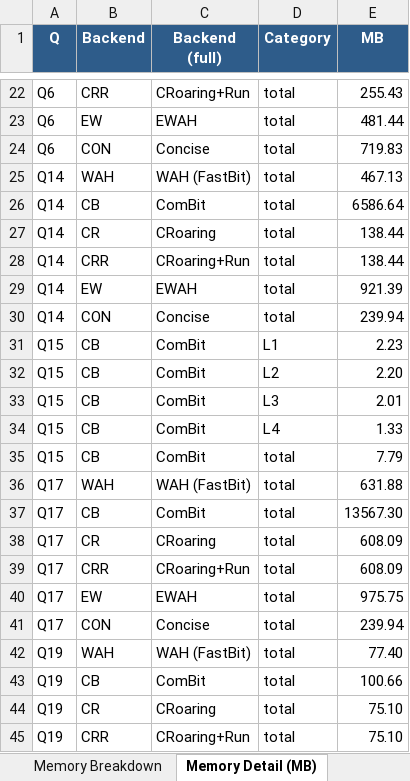
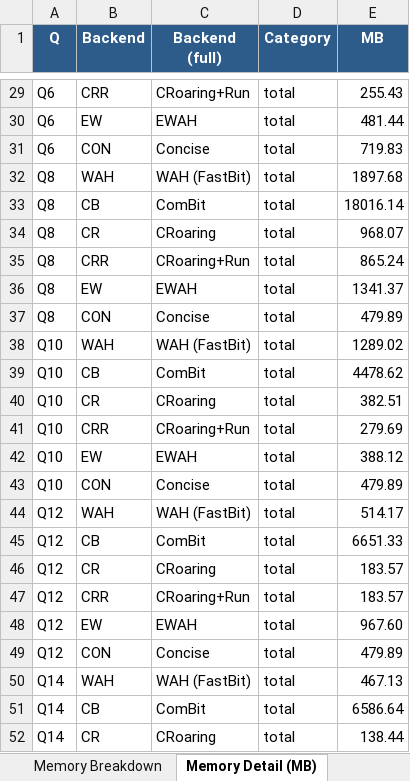
Before and after one commit to junchangwang/duckdb-DDC, an Excel workbook: bm_resultL4.xlsx, sheet Memory Detail (MB), drawn as a sheet; only a part is shown, gaps mark what is left out; the shorter side is filled out with more unchanged rows; values as stored, in another font and other column widths than the file's, no borders; the diff covers the shown part only; the diff names each change by its address in the sheet, - before the commit and + after, or states it on an @@ line.

```diff
--- a/bm_resultL4.xlsx (sheet Memory Detail (MB))
+++ b/bm_resultL4.xlsx (sheet Memory Detail (MB))
+row 32: Q8 | WAH | WAH (FastBit) | total | 1897.68
+row 33: Q8 | CB | ComBit | total | 18016.14
+row 34: Q8 | CR | CRoaring | total | 968.07
+row 35: Q8 | CRR | CRoaring+Run | total | 865.24
+row 36: Q8 | EW | EWAH | total | 1341.37
+row 37: Q8 | CON | Concise | total | 479.89
+row 38: Q10 | WAH | WAH (FastBit) | total | 1289.02
+row 39: Q10 | CB | ComBit | total | 4478.62
+row 40: Q10 | CR | CRoaring | total | 382.51
+row 41: Q10 | CRR | CRoaring+Run | total | 279.69
+row 42: Q10 | EW | EWAH | total | 388.12
+row 43: Q10 | CON | Concise | total | 479.89
+row 44: Q12 | WAH | WAH (FastBit) | total | 514.17
+row 45: Q12 | CB | ComBit | total | 6651.33
+row 46: Q12 | CR | CRoaring | total | 183.57
+row 47: Q12 | CRR | CRoaring+Run | total | 183.57
+row 48: Q12 | EW | EWAH | total | 967.60
+row 49: Q12 | CON | Concise | total | 479.89
```
Also changed, not shown: 7 added rows elsewhere in this sheet, sheet Phase Time Detail, sheet Time Matrix, sheet Storage Total (MB), sheet Memory Breakdown, sheet Correctness, 11 other files.
